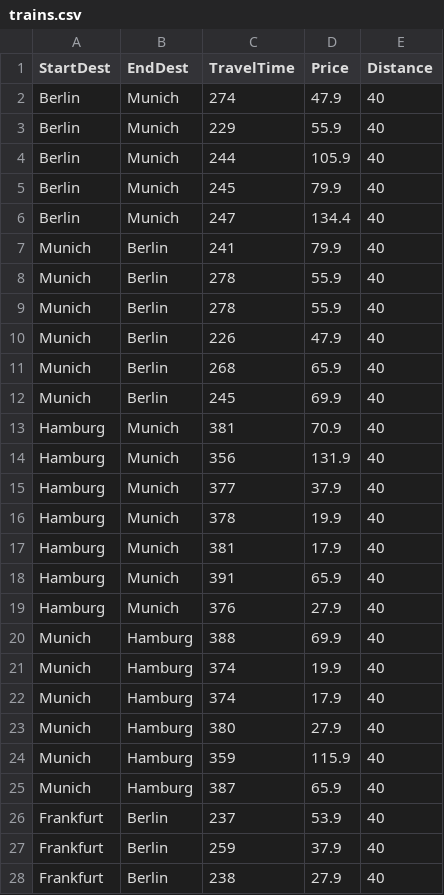
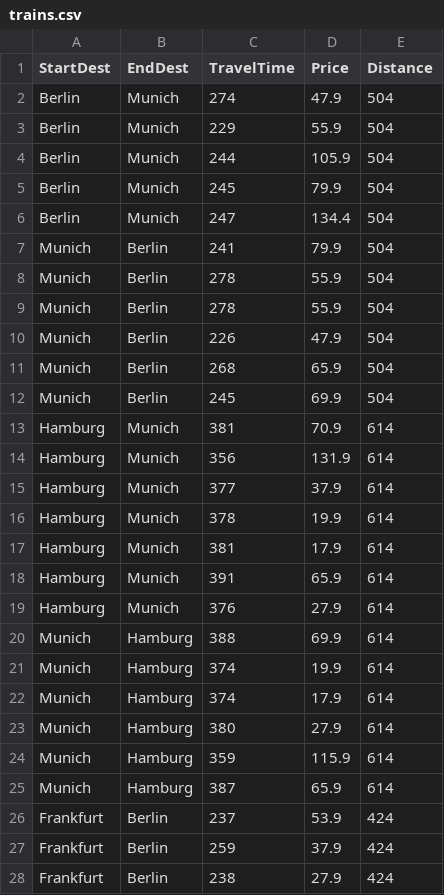
Before and after one commit to EmilLykke/p1, a CSV file: trains.csv, drawn as a sheet; only a part is shown; the diff covers the shown part only.

```diff
--- a/trains.csv
+++ b/trains.csv
@@ -1,28 +1,28 @@
 StartDest;EndDest;TravelTime;Price;Distance;
-Berlin;Munich;274;47.9;40;
-Berlin;Munich;229;55.9;40;
-Berlin;Munich;244;105.9;40;
-Berlin;Munich;245;79.9;40;
-Berlin;Munich;247;134.4;40;
-Munich;Berlin;241;79.9;40;
-Munich;Berlin;278;55.9;40;
-Munich;Berlin;278;55.9;40;
-Munich;Berlin;226;47.9;40;
-Munich;Berlin;268;65.9;40;
-Munich;Berlin;245;69.9;40;
-Hamburg;Munich;381;70.9;40;
-Hamburg;Munich;356;131.9;40;
-Hamburg;Munich;377;37.9;40;
-Hamburg;Munich;378;19.9;40;
-Hamburg;Munich;381;17.9;40;
-Hamburg;Munich;391;65.9;40;
-Hamburg;Munich;376;27.9;40;
-Munich;Hamburg;388;69.9;40;
-Munich;Hamburg;374;19.9;40;
-Munich;Hamburg;374;17.9;40;
-Munich;Hamburg;380;27.9;40;
-Munich;Hamburg;359;115.9;40;
-Munich;Hamburg;387;65.9;40;
-Frankfurt;Berlin;237;53.9;40;
-Frankfurt;Berlin;259;37.9;40;
-Frankfurt;Berlin;238;27.9;40;
+Berlin;Munich;274;47.9;504;
+Berlin;Munich;229;55.9;504;
+Berlin;Munich;244;105.9;504;
+Berlin;Munich;245;79.9;504;
+Berlin;Munich;247;134.4;504;
+Munich;Berlin;241;79.9;504;
+Munich;Berlin;278;55.9;504;
+Munich;Berlin;278;55.9;504;
+Munich;Berlin;226;47.9;504;
+Munich;Berlin;268;65.9;504;
+Munich;Berlin;245;69.9;504;
+Hamburg;Munich;381;70.9;614;
+Hamburg;Munich;356;131.9;614;
+Hamburg;Munich;377;37.9;614;
+Hamburg;Munich;378;19.9;614;
+Hamburg;Munich;381;17.9;614;
+Hamburg;Munich;391;65.9;614;
+Hamburg;Munich;376;27.9;614;
+Munich;Hamburg;388;69.9;614;
+Munich;Hamburg;374;19.9;614;
+Munich;Hamburg;374;17.9;614;
+Munich;Hamburg;380;27.9;614;
+Munich;Hamburg;359;115.9;614;
+Munich;Hamburg;387;65.9;614;
+Frankfurt;Berlin;237;53.9;424;
+Frankfurt;Berlin;259;37.9;424;
+Frankfurt;Berlin;238;27.9;424;
```
Also changed, not shown: 9 edited cells elsewhere in this file, airplanes.csv.
